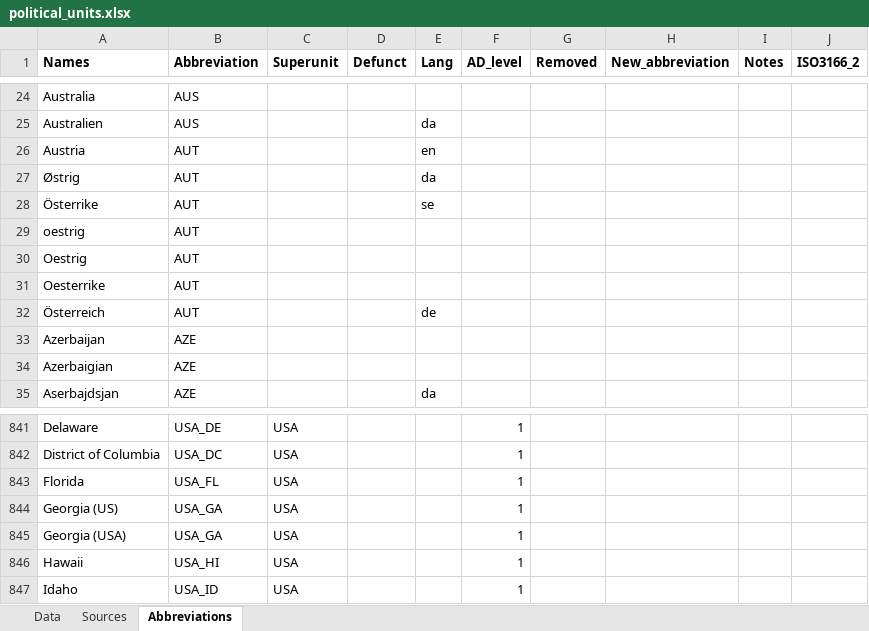
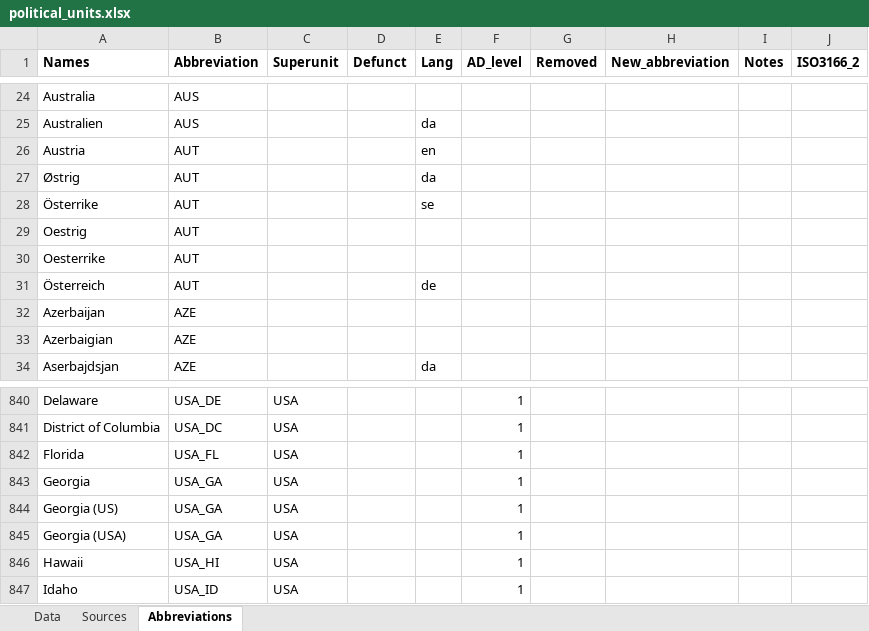
Before and after one commit to Deleetdk/kirkegaard, an Excel workbook: inst/extdata/political_units.xlsx, sheet Abbreviations, drawn as a sheet; only a part is shown, gaps mark what is left out; values as stored, in another font and other column widths than the file's, no borders; removed rows and columns are numbered as before the commit, all else as after; the diff names each change by its address in the sheet, - before the commit and + after, or states it on an @@ line.

Commit message:
Slight update for political units.

```diff
--- a/inst/extdata/political_units.xlsx (sheet Abbreviations)
+++ b/inst/extdata/political_units.xlsx (sheet Abbreviations)
-row 29: oestrig | AUT
+row 843: Georgia | USA_GA | USA |  |  | 1
```
